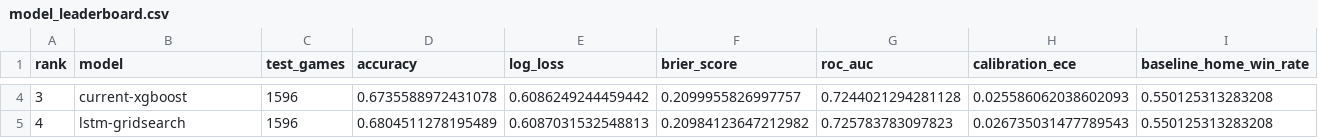
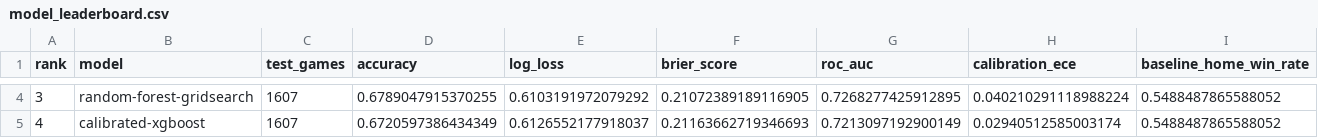
Before and after one commit to noel9ali/nba-predictor, a CSV file: data/model_leaderboard.csv, drawn as a sheet; only a part is shown, gaps mark what is left out; the diff covers the shown part only; the diff names each change by its address in the sheet, - before the commit and + after, or states it on an @@ line.

```diff
--- a/data/model_leaderboard.csv
+++ b/data/model_leaderboard.csv
-B4 (model): current-xgboost
+B4 (model): random-forest-gridsearch
-C4:C5 (test_games): 1596
+C4:C5 (test_games): 1607
-D4 (accuracy): 0.6735588972431078
+D4 (accuracy): 0.6789047915370255
-E4 (log_loss): 0.6086249244459442
+E4 (log_loss): 0.6103191972079292
-F4 (brier_score): 0.2099955826997757
+F4 (brier_score): 0.21072389189116905
-G4 (roc_auc): 0.7244021294281128
+G4 (roc_auc): 0.7268277425912895
-H4 (calibration_ece): 0.025586062038602093
+H4 (calibration_ece): 0.040210291118988224
-I4:I5 (baseline_home_win_rate): 0.550125313283208
+I4:I5 (baseline_home_win_rate): 0.5488487865588052
-B5 (model): lstm-gridsearch
+B5 (model): calibrated-xgboost
-D5 (accuracy): 0.6804511278195489
+D5 (accuracy): 0.6720597386434349
-E5 (log_loss): 0.6087031532548813
+E5 (log_loss): 0.6126552177918037
-F5 (brier_score): 0.20984123647212982
+F5 (brier_score): 0.21163662719346693
-G5 (roc_auc): 0.725783783097823
+G5 (roc_auc): 0.7213097192900149
-H5 (calibration_ece): 0.026735031477789543
+H5 (calibration_ece): 0.02940512585003174
```
Also changed, not shown: 87 edited cells elsewhere in this file, 18 other files.
